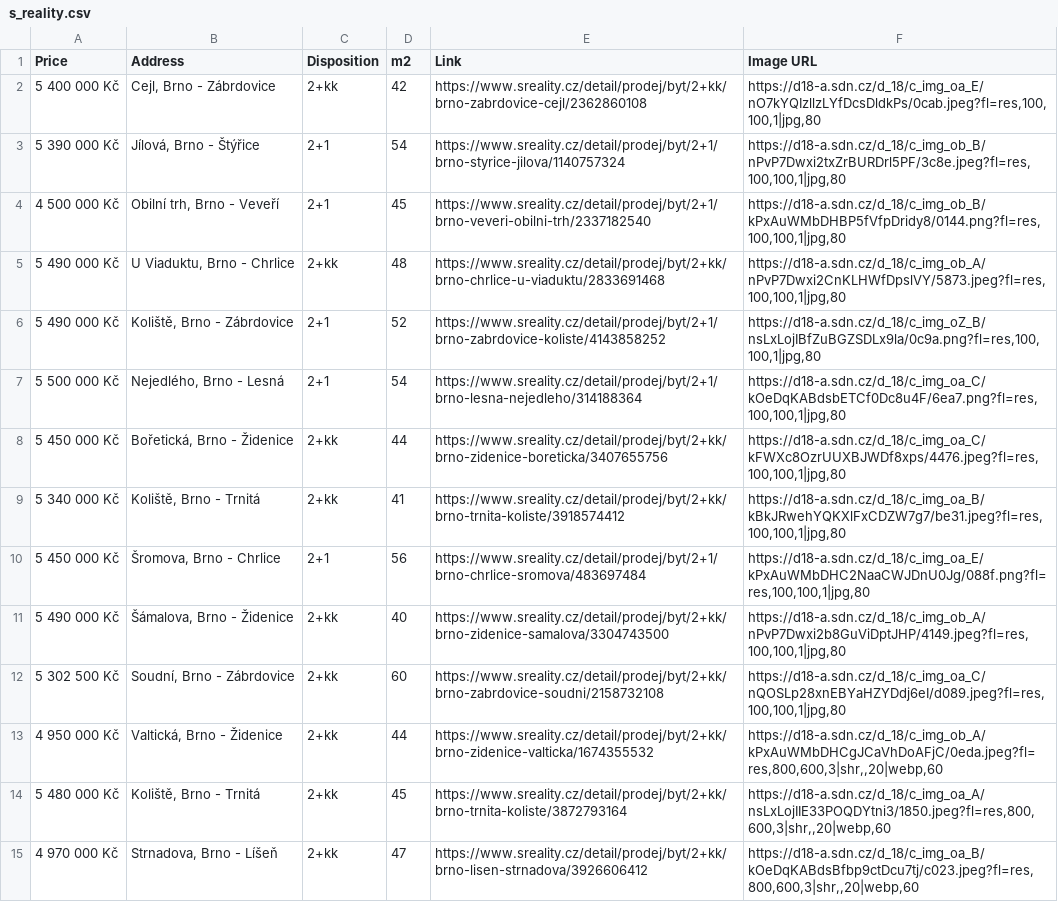
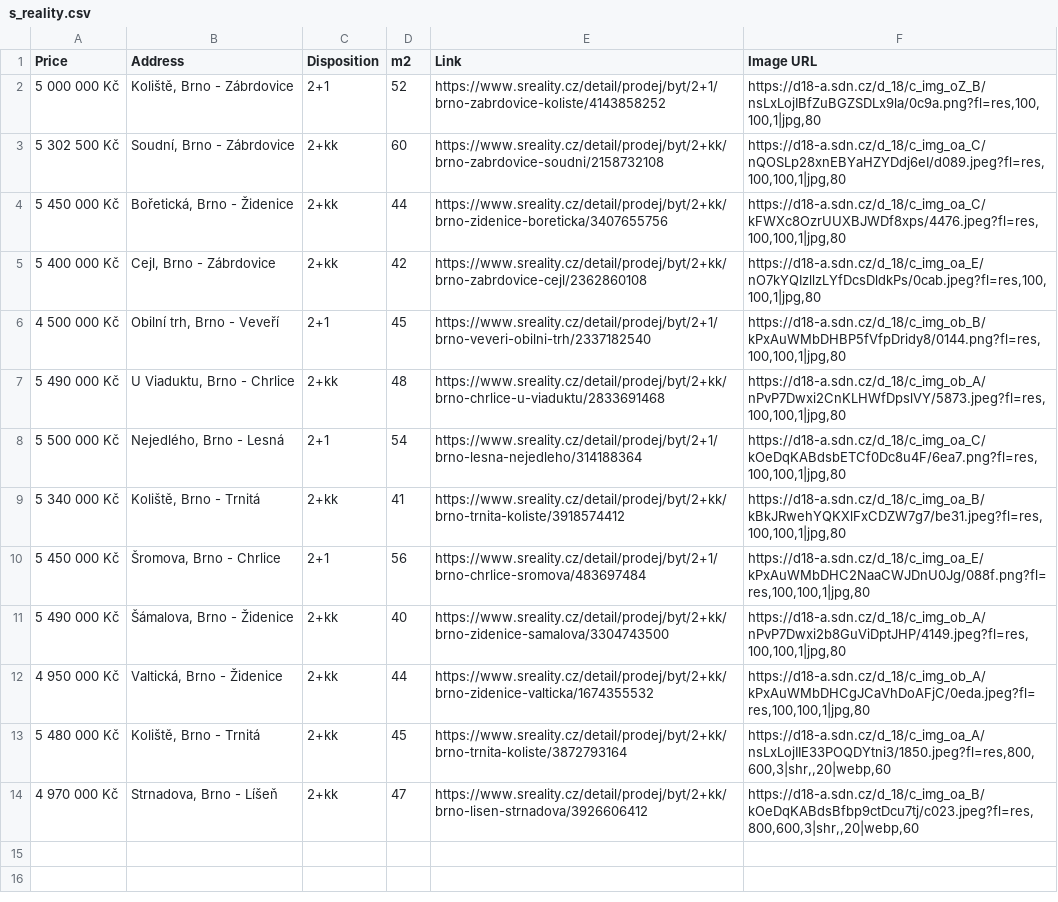
Before and after one commit to valentovahelen/s_reality, a CSV file: s_reality.csv, drawn as a sheet.

```diff
--- a/s_reality.csv
+++ b/s_reality.csv
@@ -1,9 +1,9 @@
 Price,Address,Disposition,m2,Link,Image URL
+5 000 000 Kč,"Koliště, Brno - Zábrdovice",2+1,52,https://www.sreality.cz/detail/prodej/byt/2+1/brno-zabrdovice-koliste/4143858252,"https://d18-a.sdn.cz/d_18/c_img_oZ_B/nsLxLojIBfZuBGZSDLx9la/0c9a.png?fl=res,100,100,1|jpg,80"
+5 302 500 Kč,"Soudní, Brno - Zábrdovice",2+kk,60,https://www.sreality.cz/detail/prodej/byt/2+kk/brno-zabrdovice-soudni/2158732108,"https://d18-a.sdn.cz/d_18/c_img_oa_C/nQOSLp28xnEBYaHZYDdj6eI/d089.jpeg?fl=res,100,100,1|jpg,80"
+5 450 000 Kč,"Bořetická, Brno - Židenice",2+kk,44,https://www.sreality.cz/detail/prodej/byt/2+kk/brno-zidenice-boreticka/3407655756,"https://d18-a.sdn.cz/d_18/c_img_oa_C/kFWXc8OzrUUXBJWDf8xps/4476.jpeg?fl=res,100,100,1|jpg,80"
 5 400 000 Kč,"Cejl, Brno - Zábrdovice",2+kk,42,https://www.sreality.cz/detail/prodej/byt/2+kk/brno-zabrdovice-cejl/2362860108,"https://d18-a.sdn.cz/d_18/c_img_oa_E/nO7kYQIzllzLYfDcsDldkPs/0cab.jpeg?fl=res,100,100,1|jpg,80"
-5 390 000 Kč,"Jílová, Brno - Štýřice",2+1,54,https://www.sreality.cz/detail/prodej/byt/2+1/brno-styrice-jilova/1140757324,"https://d18-a.sdn.cz/d_18/c_img_ob_B/nPvP7Dwxi2txZrBURDrl5PF/3c8e.jpeg?fl=res,100,100,1|jpg,80"
 4 500 000 Kč,"Obilní trh, Brno - Veveří",2+1,45,https://www.sreality.cz/detail/prodej/byt/2+1/brno-veveri-obilni-trh/2337182540,"https://d18-a.sdn.cz/d_18/c_img_ob_B/kPxAuWMbDHBP5fVfpDridy8/0144.png?fl=res,100,100,1|jpg,80"
 5 490 000 Kč,"U Viaduktu, Brno - Chrlice",2+kk,48,https://www.sreality.cz/detail/prodej/byt/2+kk/brno-chrlice-u-viaduktu/2833691468,"https://d18-a.sdn.cz/d_18/c_img_ob_A/nPvP7Dwxi2CnKLHWfDpslVY/5873.jpeg?fl=res,100,100,1|jpg,80"
-5 490 000 Kč,"Koliště, Brno - Zábrdovice",2+1,52,https://www.sreality.cz/detail/prodej/byt/2+1/brno-zabrdovice-koliste/4143858252,"https://d18-a.sdn.cz/d_18/c_img_oZ_B/nsLxLojIBfZuBGZSDLx9la/0c9a.png?fl=res,100,100,1|jpg,80"
 5 500 000 Kč,"Nejedlého, Brno - Lesná",2+1,54,https://www.sreality.cz/detail/prodej/byt/2+1/brno-lesna-nejedleho/314188364,"https://d18-a.sdn.cz/d_18/c_img_oa_C/kOeDqKABdsbETCf0Dc8u4F/6ea7.png?fl=res,100,100,1|jpg,80"
-5 450 000 Kč,"Bořetická, Brno - Židenice",2+kk,44,https://www.sreality.cz/detail/prodej/byt/2+kk/brno-zidenice-boreticka/3407655756,"https://d18-a.sdn.cz/d_18/c_img_oa_C/kFWXc8OzrUUXBJWDf8xps/4476.jpeg?fl=res,100,100,1|jpg,80"
 5 340 000 Kč,"Koliště, Brno - Trnitá",2+kk,41,https://www.sreality.cz/detail/prodej/byt/2+kk/brno-trnita-koliste/3918574412,"https://d18-a.sdn.cz/d_18/c_img_oa_B/kBkJRwehYQKXlFxCDZW7g7/be31.jpeg?fl=res,100,100,1|jpg,80"
@@ -11,4 +11,3 @@ Price,Address,Disposition,m2,Link,Image URL
 5 490 000 Kč,"Šámalova, Brno - Židenice",2+kk,40,https://www.sreality.cz/detail/prodej/byt/2+kk/brno-zidenice-samalova/3304743500,"https://d18-a.sdn.cz/d_18/c_img_ob_A/nPvP7Dwxi2b8GuViDptJHP/4149.jpeg?fl=res,100,100,1|jpg,80"
-5 302 500 Kč,"Soudní, Brno - Zábrdovice",2+kk,60,https://www.sreality.cz/detail/prodej/byt/2+kk/brno-zabrdovice-soudni/2158732108,"https://d18-a.sdn.cz/d_18/c_img_oa_C/nQOSLp28xnEBYaHZYDdj6eI/d089.jpeg?fl=res,100,100,1|jpg,80"
-4 950 000 Kč,"Valtická, Brno - Židenice",2+kk,44,https://www.sreality.cz/detail/prodej/byt/2+kk/brno-zidenice-valticka/1674355532,"https://d18-a.sdn.cz/d_18/c_img_ob_A/kPxAuWMbDHCgJCaVhDoAFjC/0eda.jpeg?fl=res,800,600,3|shr,,20|webp,60"
+4 950 000 Kč,"Valtická, Brno - Židenice",2+kk,44,https://www.sreality.cz/detail/prodej/byt/2+kk/brno-zidenice-valticka/1674355532,"https://d18-a.sdn.cz/d_18/c_img_ob_A/kPxAuWMbDHCgJCaVhDoAFjC/0eda.jpeg?fl=res,100,100,1|jpg,80"
 5 480 000 Kč,"Koliště, Brno - Trnitá",2+kk,45,https://www.sreality.cz/detail/prodej/byt/2+kk/brno-trnita-koliste/3872793164,"https://d18-a.sdn.cz/d_18/c_img_oa_A/nsLxLojIIE33POQDYtni3/1850.jpeg?fl=res,800,600,3|shr,,20|webp,60"
```
